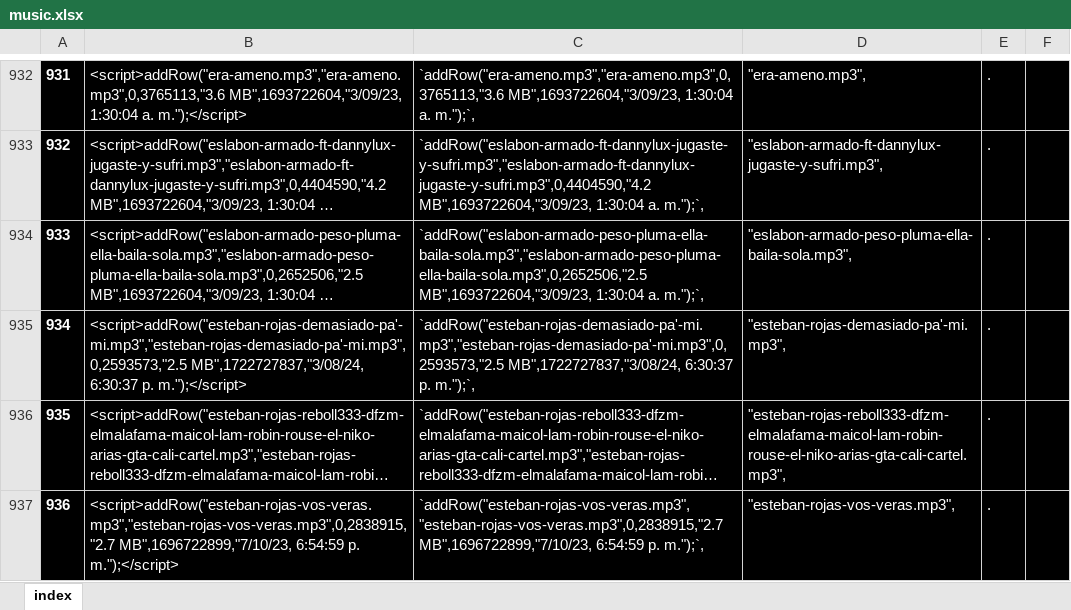
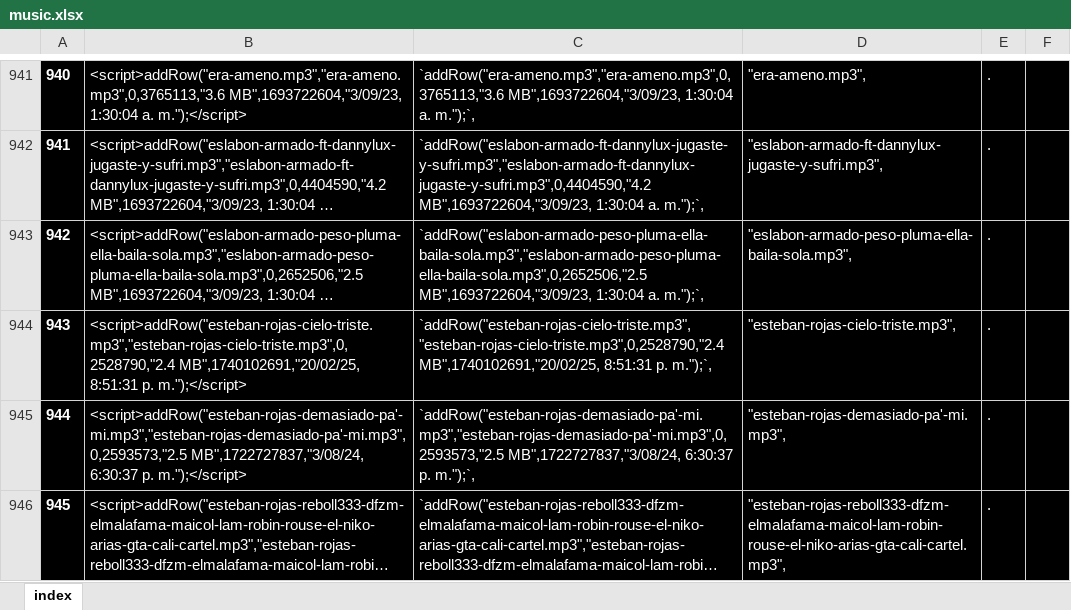
Before and after one commit to ferruea/ferruea.github.io, an Excel workbook: files/music.xlsx, sheet index, drawn as a sheet; only a part is shown, gaps mark what is left out; the shorter side is filled out with more unchanged rows; long unchanged cells end in …; values as stored, in another font and other column widths than the file's, no borders; conditional formats not drawn; the diff covers the shown part only; the diff names each change by its address in the sheet, - before the commit and + after, or states it on an @@ line.

```diff
--- a/files/music.xlsx (sheet index)
+++ b/files/music.xlsx (sheet index)
@@ column A renumbered between rows 119 and 3001 @@
+row 944: 943 | <script>addRow("esteban-rojas-cielo-triste.mp3","esteban-rojas-cielo-triste.mp3",0,2528790,"2.4 MB",1740102691,"20/02/25, 8:51:31 p. m.");</script> | `addRow("esteban-rojas-cielo-triste.mp3","esteban-rojas-cielo-triste.mp3",0,2528790,"2.4 MB",1740102691,"20/02/25, 8:51:31 p. m.");`, | "esteban-rojas-cielo-triste.mp3", | .
```
Also changed, not shown: 24 added rows, 25 removed rows and 1 edited cell elsewhere in this sheet, formulas that keep their value, 2 other files.
